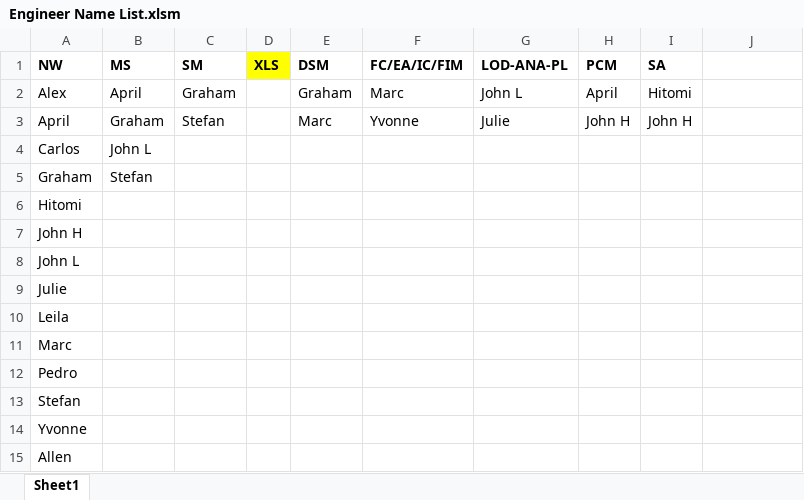
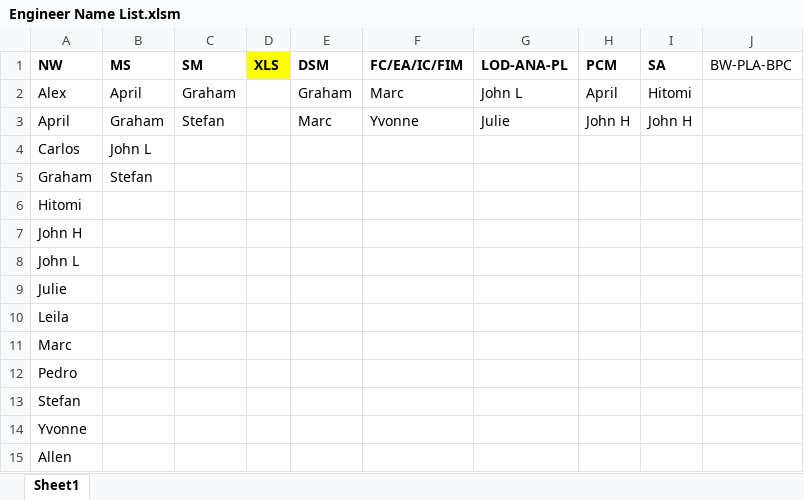
Before and after one commit to Ahaan17Saroch/Queue-Manager-Cloud-Dispatcher, an Excel workbook: Engineer Name List.xlsm, sheet Sheet1, drawn as a sheet; values as stored, in another font and other column widths than the file's, no borders; the diff names each change by its address in the sheet, - before the commit and + after, or states it on an @@ line.

Commit message:
edit Engineer Name List.xlsm

```diff
--- a/Engineer Name List.xlsm (sheet Sheet1)
+++ b/Engineer Name List.xlsm (sheet Sheet1)
-J1: (empty)
+J1: BW-PLA-BPC
```
Also changed, not shown: 3 other files.
